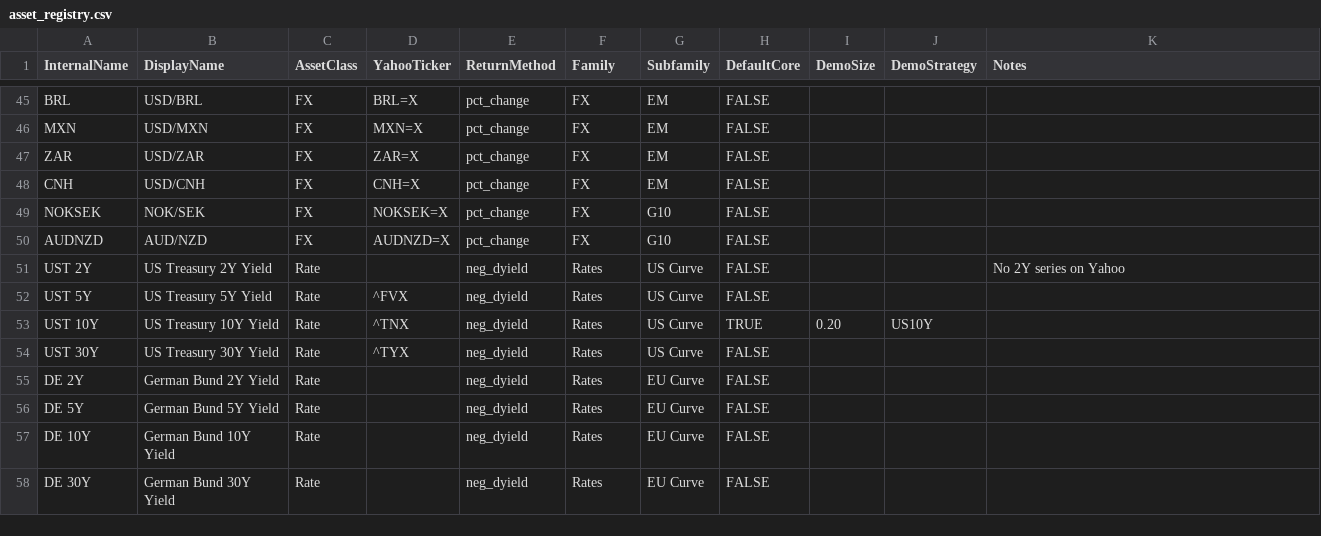
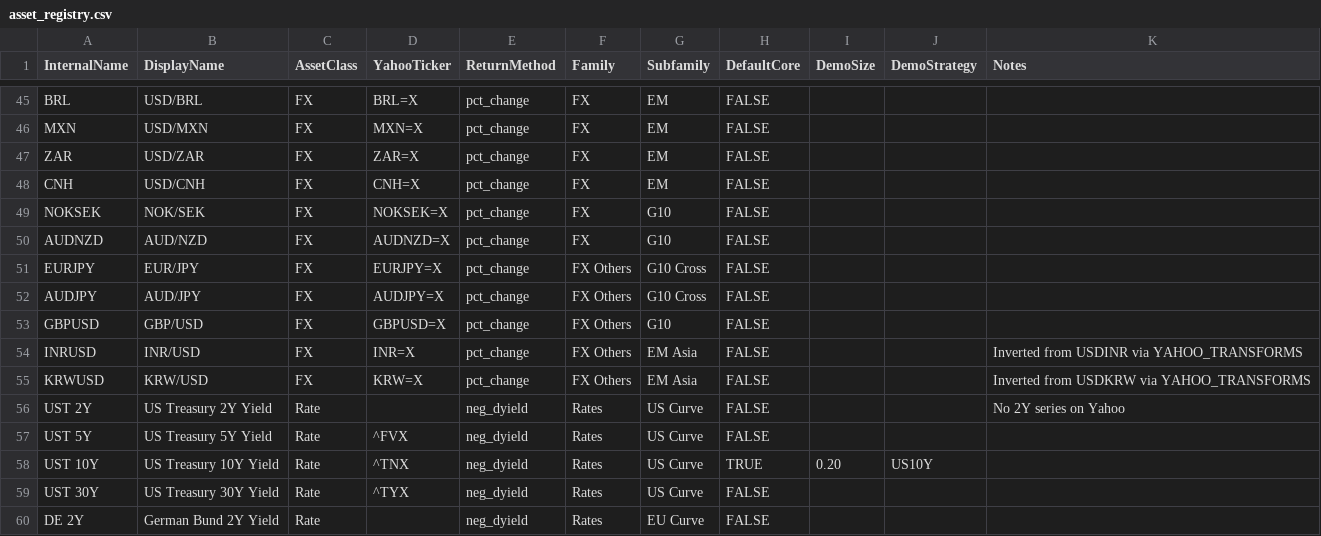
Before and after one commit to jeangaga/TAA2, a CSV file: data/asset_registry.csv, drawn as a sheet; only a part is shown, gaps mark what is left out; the shorter side is filled out with more unchanged rows.

```diff
--- a/data/asset_registry.csv
+++ b/data/asset_registry.csv
@@ -50,2 +50,7 @@ NOKSEK,NOK/SEK,FX,NOKSEK=X,pct_change,FX,G10,FALSE,,,
 AUDNZD,AUD/NZD,FX,AUDNZD=X,pct_change,FX,G10,FALSE,,,
+EURJPY,EUR/JPY,FX,EURJPY=X,pct_change,FX Others,G10 Cross,FALSE,,,
+AUDJPY,AUD/JPY,FX,AUDJPY=X,pct_change,FX Others,G10 Cross,FALSE,,,
+GBPUSD,GBP/USD,FX,GBPUSD=X,pct_change,FX Others,G10,FALSE,,,
+INRUSD,INR/USD,FX,INR=X,pct_change,FX Others,EM Asia,FALSE,,,Inverted from USDINR via YAHOO_TRANSFORMS
+KRWUSD,KRW/USD,FX,KRW=X,pct_change,FX Others,EM Asia,FALSE,,,Inverted from USDKRW via YAHOO_TRANSFORMS
 UST 2Y,US Treasury 2Y Yield,Rate,,neg_dyield,Rates,US Curve,FALSE,,,No 2Y series on Yahoo
```
Also changed, not shown: data/Books.csv.
